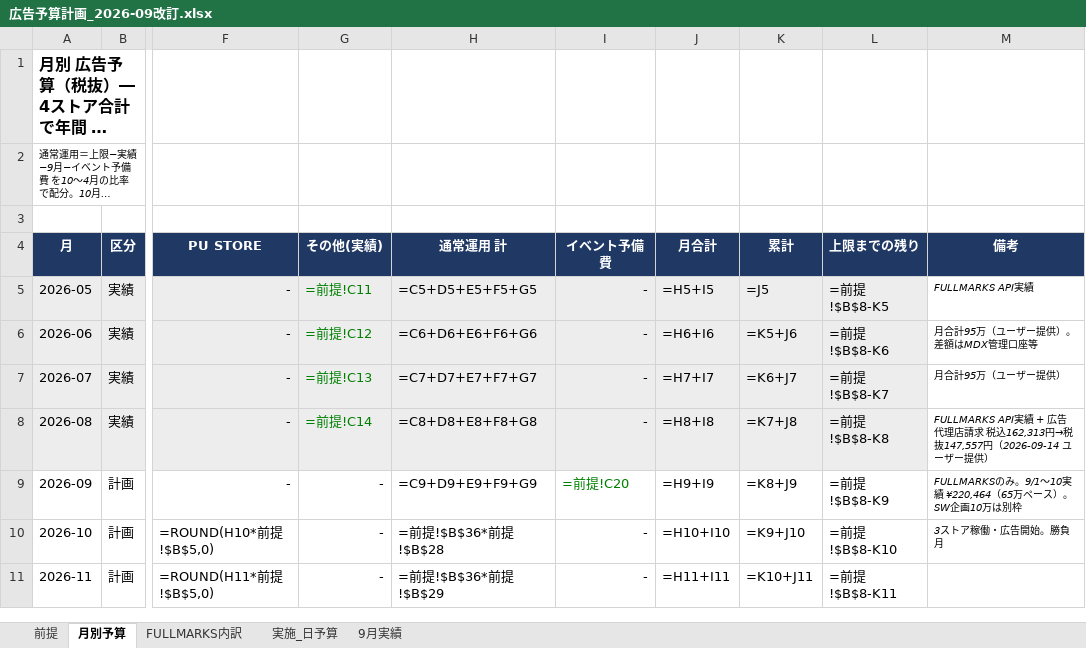
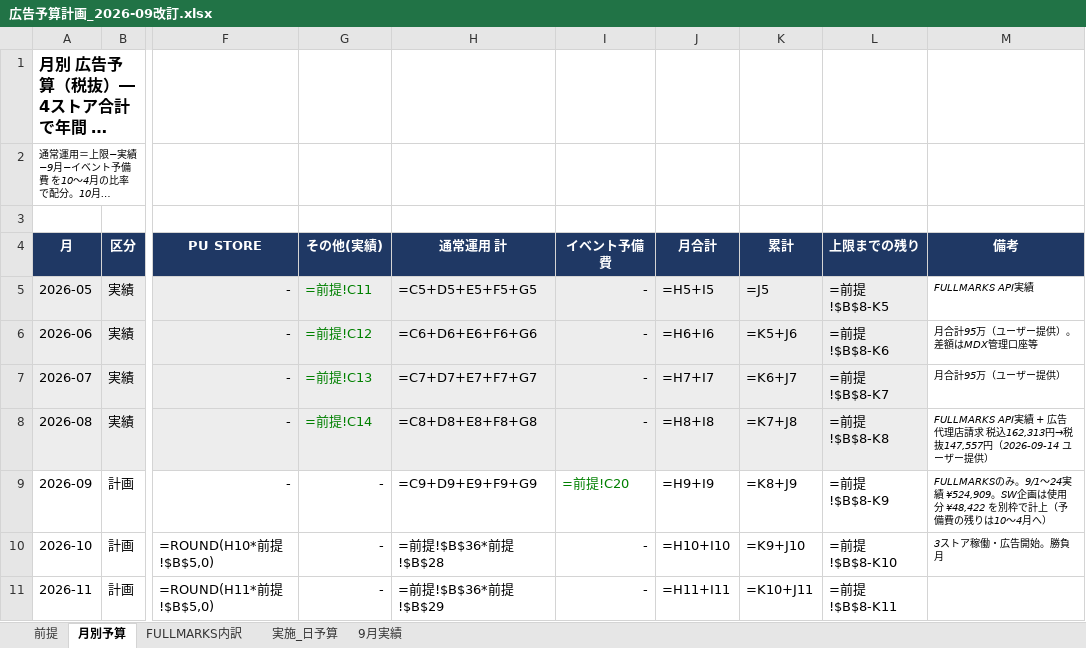
Before and after one commit to fullmarkswaka-art/-, an Excel workbook: reports/広告予算計画_2026-09改訂.xlsx, sheet 月別予算, drawn as a sheet; only a part is shown, gaps mark what is left out; long unchanged cells end in …; values as stored, in another font and other column widths than the file's, no borders; formulas without a stored value are shown as written; the diff names each change by its address in the sheet, - before the commit and + after, or states it on an @@ line.

```diff
--- a/reports/広告予算計画_2026-09改訂.xlsx (sheet 月別予算)
+++ b/reports/広告予算計画_2026-09改訂.xlsx (sheet 月別予算)
-M9 (備考): …み。9/1〜10実績 ¥220,464（65万ペース）。SW企画10万は別枠
+M9 (備考): …み。9/1〜24実績 ¥524,909。SW企画は使用分 ¥48,422 を別枠で計上（予備費の残りは10〜4月へ）
```
Also changed, not shown: sheet 9月実績, sheet 前提, reports/売上目標_再設定_2026-09.xlsx, 5 other files.
